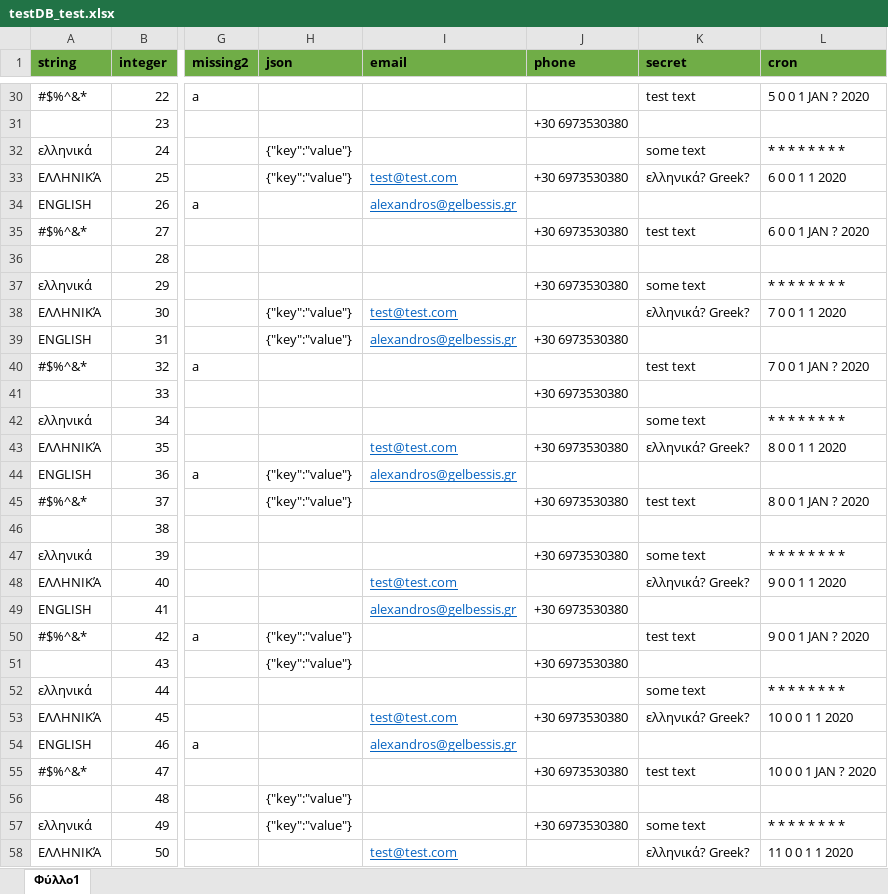
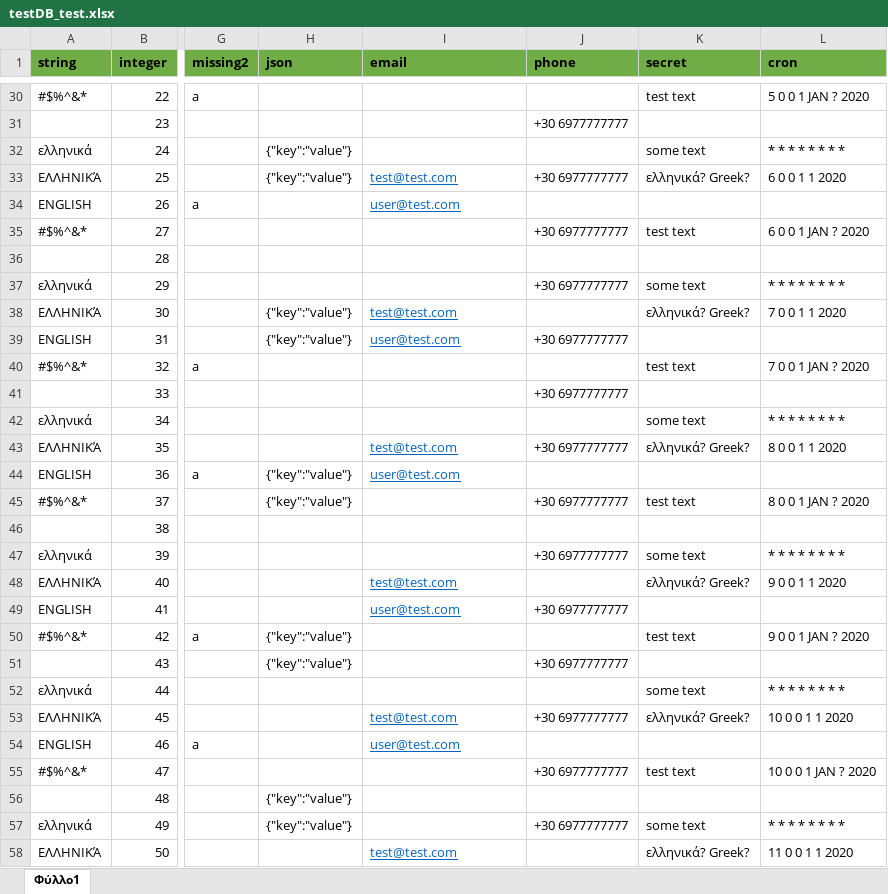
Before and after one commit to agelbess/k8scms, an Excel workbook: samples/testDB_test.xlsx, sheet Φύλλο1, drawn as a sheet; only a part is shown, gaps mark what is left out; values as stored, in another font and other column widths than the file's, no borders; the diff covers the shown part only; the diff names each change by its address in the sheet, - before the commit and + after, or states it on an @@ line.

```diff
--- a/samples/testDB_test.xlsx (sheet Φύλλο1)
+++ b/samples/testDB_test.xlsx (sheet Φύλλο1)
-J31 (phone): +30 6973530380
+J31 (phone): +30 6977777777
-J33 (phone): +30 6973530380
+J33 (phone): +30 6977777777
-I34 (email): alexandros@gelbessis.gr
+I34 (email): user@test.com
-J35 (phone): +30 6973530380
+J35 (phone): +30 6977777777
-J37 (phone): +30 6973530380
+J37 (phone): +30 6977777777
-I39 (email): alexandros@gelbessis.gr
+I39 (email): user@test.com
-J39 (phone): +30 6973530380
+J39 (phone): +30 6977777777
-J41 (phone): +30 6973530380
+J41 (phone): +30 6977777777
-J43 (phone): +30 6973530380
+J43 (phone): +30 6977777777
-I44 (email): alexandros@gelbessis.gr
+I44 (email): user@test.com
-J45 (phone): +30 6973530380
+J45 (phone): +30 6977777777
-J47 (phone): +30 6973530380
+J47 (phone): +30 6977777777
-I49 (email): alexandros@gelbessis.gr
+I49 (email): user@test.com
-J49 (phone): +30 6973530380
+J49 (phone): +30 6977777777
-J51 (phone): +30 6973530380
+J51 (phone): +30 6977777777
-J53 (phone): +30 6973530380
+J53 (phone): +30 6977777777
-I54 (email): alexandros@gelbessis.gr
+I54 (email): user@test.com
-J55 (phone): +30 6973530380
+J55 (phone): +30 6977777777
-J57 (phone): +30 6973530380
+J57 (phone): +30 6977777777
```
Also changed, not shown: 177 edited cells elsewhere in this sheet, samples/cms_user.xlsx, 10 other files.
